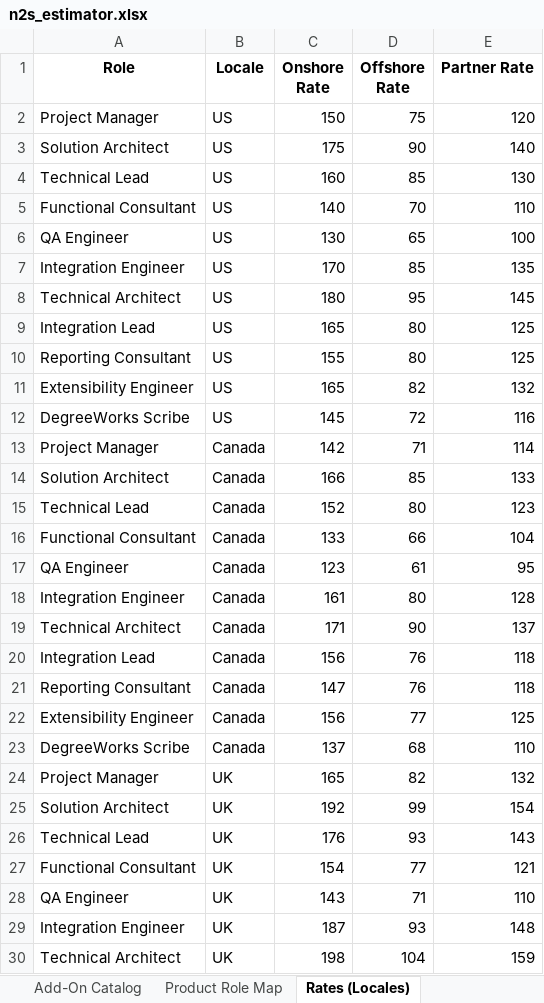
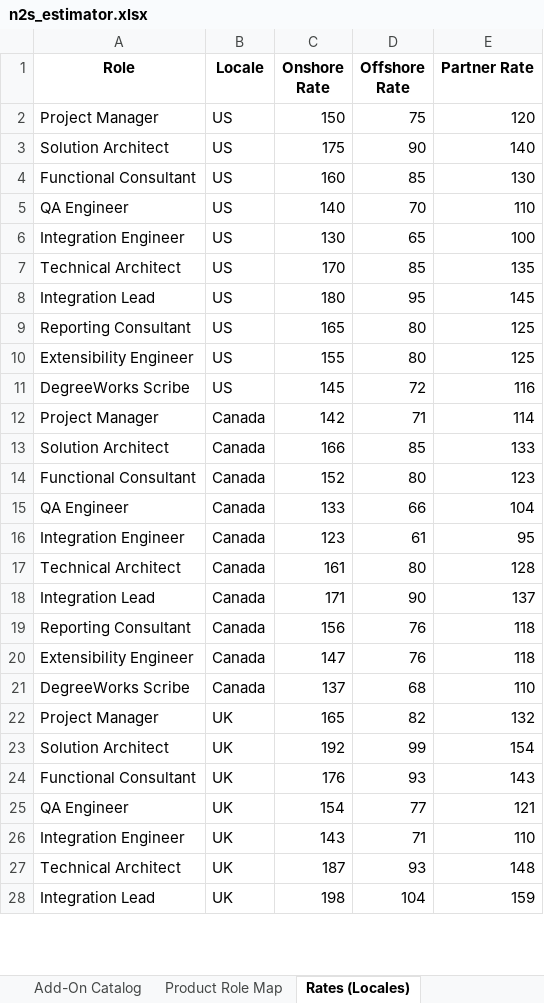
Before and after one commit to miket-llc/n2s-estimator, an Excel workbook: src/n2s_estimator/data/n2s_estimator.xlsx, sheet Rates (Locales), drawn as a sheet; only a part is shown; values as stored, in another font and other column widths than the file's, no borders; removed rows and columns are numbered as before the commit, all else as after; the diff covers the shown part only; the diff names each change by its address in the sheet, - before the commit and + after, or states it on an @@ line.

Commit message:
v0.10.0: Stage Summary toggle, Sprint 0 uplift, Degree Works cap, and Technical Lead removal
Features:
- Stage Summary toggle: Switch between base-only and all-packages view
- Sprint 0 uplift: Configurable percentage uplift with proportional reduction from Plan/Configure
- Degree Works cap: Size-based caps (Small: 300h, Medium: 400h, Large: 500h, Very Large: 600h)
- Technical Lead removal: Completely removed from all configurations per user parlance

Fixes:
- Banner vs Colleague differentiation: Technical Architect, Integration Lead, DegreeWorks Scribe disabled for Colleague
- Role mix percentages: Fixed Deploy stage to sum to 1.0
- UI error: Fixed UnboundLocalError in render_degreeworks_tab function
- Hours reduction: Disabled roles properly reduce total hours (not redistributed)

Technical:
- Updated all role configurations and Excel workbook
- Enhanced pricing engine to handle disabled roles correctly
- Added comprehensive test coverage for new features
- Updated documentation and README

```diff
--- a/src/n2s_estimator/data/n2s_estimator.xlsx (sheet Rates (Locales))
+++ b/src/n2s_estimator/data/n2s_estimator.xlsx (sheet Rates (Locales))
-A4 (Role): Technical Lead
+A4 (Role): Functional Consultant
-A5 (Role): Functional Consultant
+A5 (Role): QA Engineer
-A6 (Role): QA Engineer
+A6 (Role): Integration Engineer
-A7 (Role): Integration Engineer
+A7 (Role): Technical Architect
-A8 (Role): Technical Architect
+A8 (Role): Integration Lead
-A9 (Role): Integration Lead
+A9 (Role): Reporting Consultant
-A10 (Role): Reporting Consultant
+A10 (Role): Extensibility Engineer
-row 11: Extensibility Engineer | US | 165 | 82 | 132
-A14 (Role): Technical Lead
+A14 (Role): Functional Consultant
-A15 (Role): Functional Consultant
+A15 (Role): QA Engineer
-A16 (Role): QA Engineer
+A16 (Role): Integration Engineer
-A17 (Role): Integration Engineer
+A17 (Role): Technical Architect
-A18 (Role): Technical Architect
+A18 (Role): Integration Lead
-A19 (Role): Integration Lead
+A19 (Role): Reporting Consultant
-A20 (Role): Reporting Consultant
+A20 (Role): Extensibility Engineer
-row 22: Extensibility Engineer | Canada | 156 | 77 | 125
-A24 (Role): Technical Lead
+A24 (Role): Functional Consultant
-A25 (Role): Functional Consultant
+A25 (Role): QA Engineer
-A26 (Role): QA Engineer
+A26 (Role): Integration Engineer
-A27 (Role): Integration Engineer
+A27 (Role): Technical Architect
-A28 (Role): Technical Architect
+A28 (Role): Integration Lead
```
Also changed, not shown: 4 removed rows and 23 edited cells elsewhere in this sheet, sheet Role Mix, sheet Rates, sheet Product Role Map, sheet Role Aliases, sheet Add-On Catalog, 15 other files.
